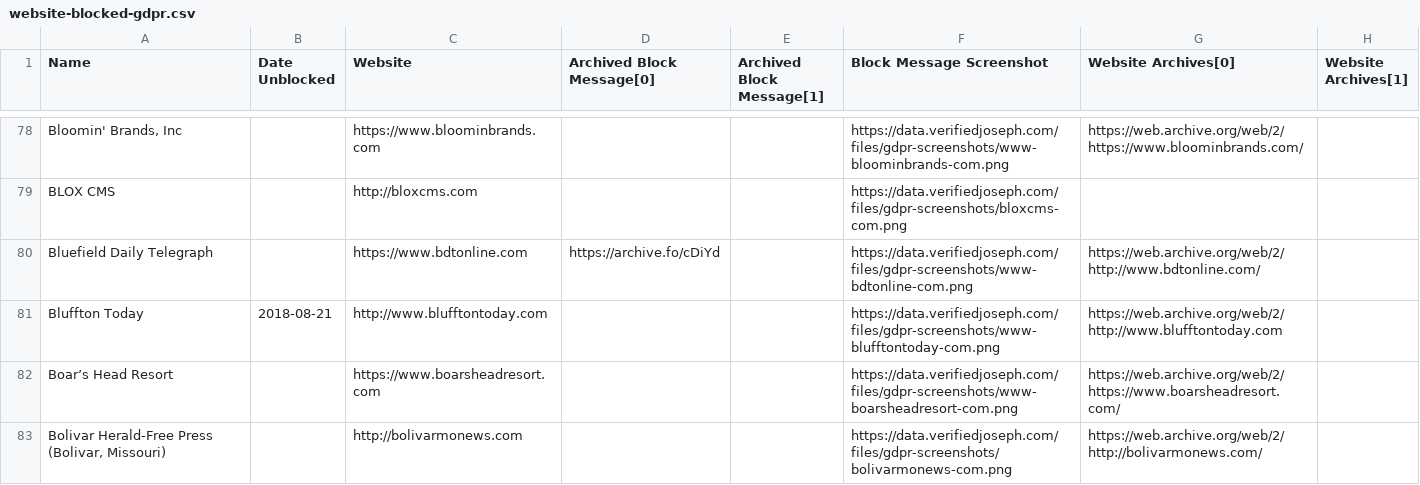
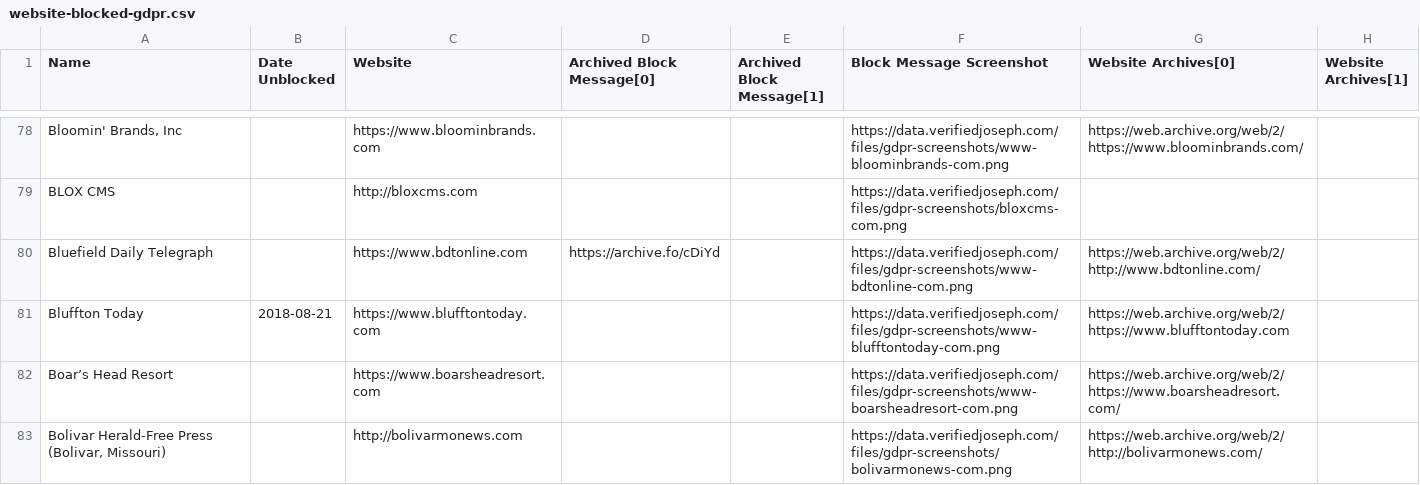
Before and after one commit to VerifiedJoseph/data.verifiedjoseph.com, a CSV file: website-blocked-gdpr.csv, drawn as a sheet; only a part is shown, gaps mark what is left out; the diff covers the shown part only.

Commit message:
Add https to 48 websites
Websites:
http://www.lubbockonline.com
http://www.amarillo.com
http://www.alicetx.com
http://www.onlineathens.com
http://www.blufftontoday.com
http://www.brownwoodtx.com
http://www.crestviewbulletin.com
http://www.dailycommercial.com
http://www.edinburgreview.com
http://www.yourglenrosetx.com
http://www.havenews.com
http://www.blueridgenow.com
http://www.houmatoday.com
http://www.midlothianmirror.com
http://www.newschief.com
http://www.recordstar.com
http://www.newsherald.com
http://www.prosperpressnews.com
http://www.runnelscountyregister.com
http://www.srpressgazette.com
http://www.yourstephenvilletx.com
http://www.newbernsj.com
http://www.amtrib.com
http://www.apalachtimes.com
http://www.courier-tribune.com
http://www.jdnews.com
http://www.thedestinlog.com
http://www.the-dispatch.com
http://www.kinston.com
http://www.gadsdentimes.com
http://www.mayportmirror.com
http://www.staugustine.com,
http://www.starfl.com
http://www.shelbystar.com
http://www.thetimesnews.com
http://www.waltonsun.com
http://www.dailycomet.com
http://www.topsailadvertiser.com
http://www.yourvalleyvoice.com
http://www.vanalstyneleader.com
http://www.chipleypaper.com
http://www.waxahachietx.com
http://www.jaxairnews.com
http://www.njeffersonnews.com
http://www.newsaegis.com
http://www.chickashanews.com
http://www.journalinquirer.com
http://www.dailycitizen.news

Scan results for 14/11/2018:
https://github.com/VerifiedJoseph/GDPR451/commit/1d5275172a863ee9220efa1d477bd3c5f5069f07

```diff
--- a/website-blocked-gdpr.csv
+++ b/website-blocked-gdpr.csv
@@ -80,3 +80,3 @@ BLOX CMS,,http://bloxcms.com,,,https://data.verifiedjoseph.com/files/gdpr-screen
 Bluefield Daily Telegraph,,https://www.bdtonline.com,https://archive.fo/cDiYd,,https://data.verifiedjoseph.com/files/gdpr-screenshots/www-bdtonline-com.png,https://web.archive.org/web/2/http://www.bdtonline.com/,
-Bluffton Today,2018-08-21,http://www.blufftontoday.com,,,https://data.verifiedjoseph.com/files/gdpr-screenshots/www-blufftontoday-com.png,https://web.archive.org/web/2/http://www.blufftontoday.com,
+Bluffton Today,2018-08-21,https://www.blufftontoday.com,,,https://data.verifiedjoseph.com/files/gdpr-screenshots/www-blufftontoday-com.png,https://web.archive.org/web/2/https://www.blufftontoday.com,
 Boar’s Head Resort,,https://www.boarsheadresort.com,,,https://data.verifiedjoseph.com/files/gdpr-screenshots/www-boarsheadresort-com.png,https://web.archive.org/web/2/https://www.boarsheadresort.com/,
```
Also changed, not shown: 89 edited cells elsewhere in this file.
